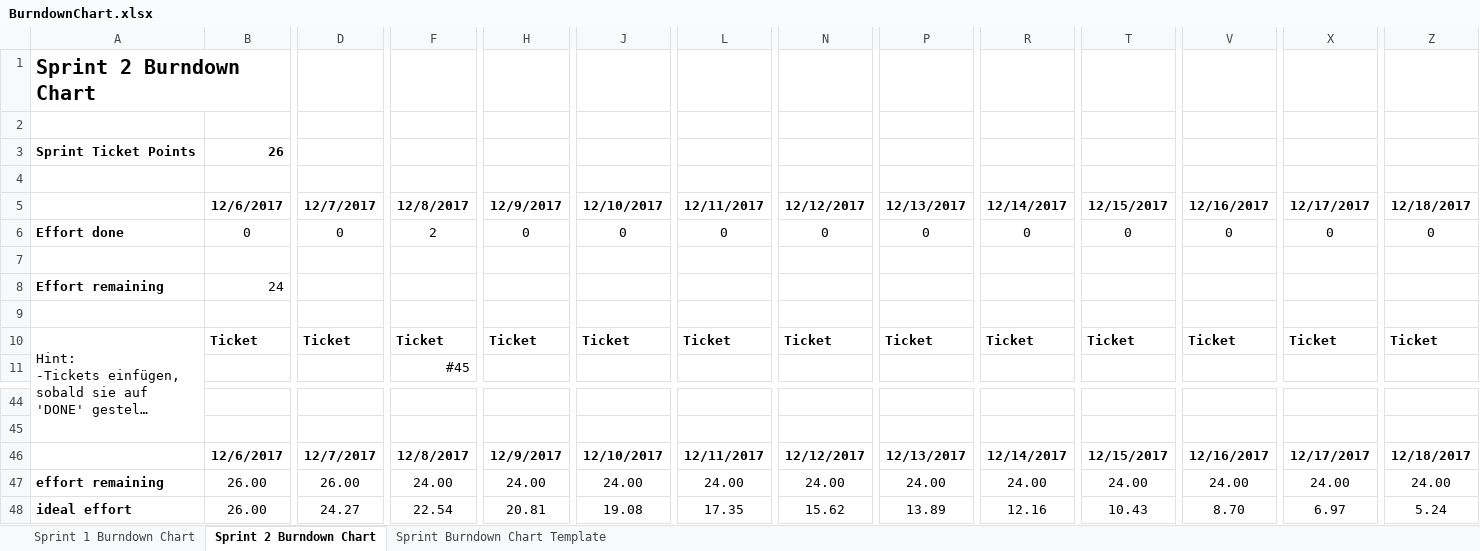
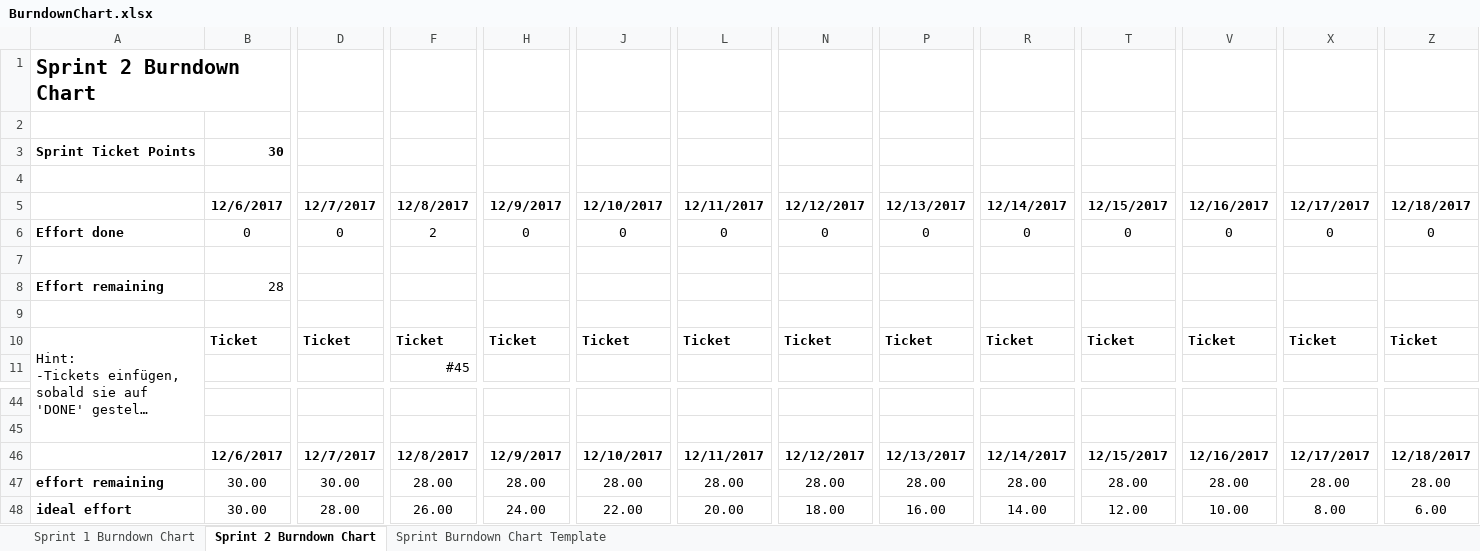
Before and after one commit to Moeby/FlatsharePlanner, an Excel workbook: planning/BurndownChart.xlsx, sheet Sprint 2 Burndown Chart, drawn as a sheet; only a part is shown, gaps mark what is left out; long unchanged cells end in …; values as stored, in another font and other column widths than the file's, no borders; charts and pictures not drawn; removed rows and columns are numbered as before the commit, all else as after; rows hold the shown columns only; the diff names each change by its address in the sheet, - before the commit and + after, or states it on an @@ line.

Commit message:
burndown chart

```diff
--- a/planning/BurndownChart.xlsx (sheet Sprint 2 Burndown Chart)
+++ b/planning/BurndownChart.xlsx (sheet Sprint 2 Burndown Chart)
-B3: 26
+B3: 30
-B8: 24
+B8: 28
-row 47: effort remaining | 26.00 | 26.00 | 24.00 | 24.00 | 24.00 | 24.00 | 24.00 | 24.00 | 24.00 | 24.00 | 24.00 | 24.00 | 24.00
-row 48: ideal effort | 26.00 | 24.27 | 22.54 | 20.81 | 19.08 | 17.35 | 15.62 | 13.89 | 12.16 | 10.43 | 8.70 | 6.97 | 5.24
+row 47: effort remaining | 30.00 | 30.00 | 28.00 | 28.00 | 28.00 | 28.00 | 28.00 | 28.00 | 28.00 | 28.00 | 28.00 | 28.00 | 28.00
+row 48: ideal effort | 30.00 | 28.00 | 26.00 | 24.00 | 22.00 | 20.00 | 18.00 | 16.00 | 14.00 | 12.00 | 10.00 | 8.00 | 6.00
```
Also changed, not shown: charts or pictures.
